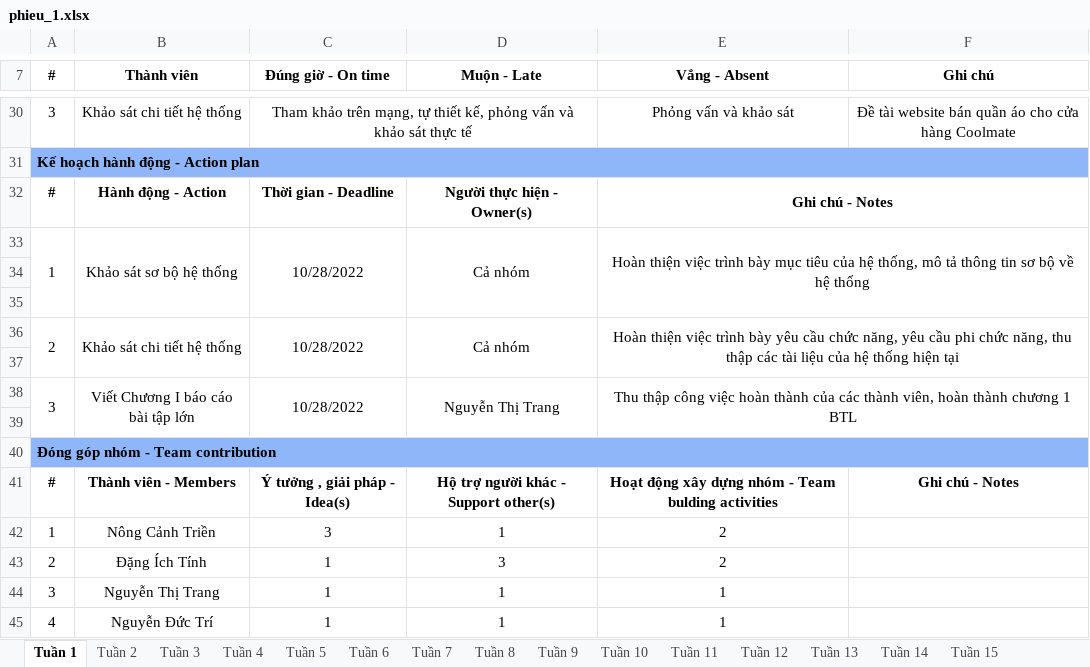
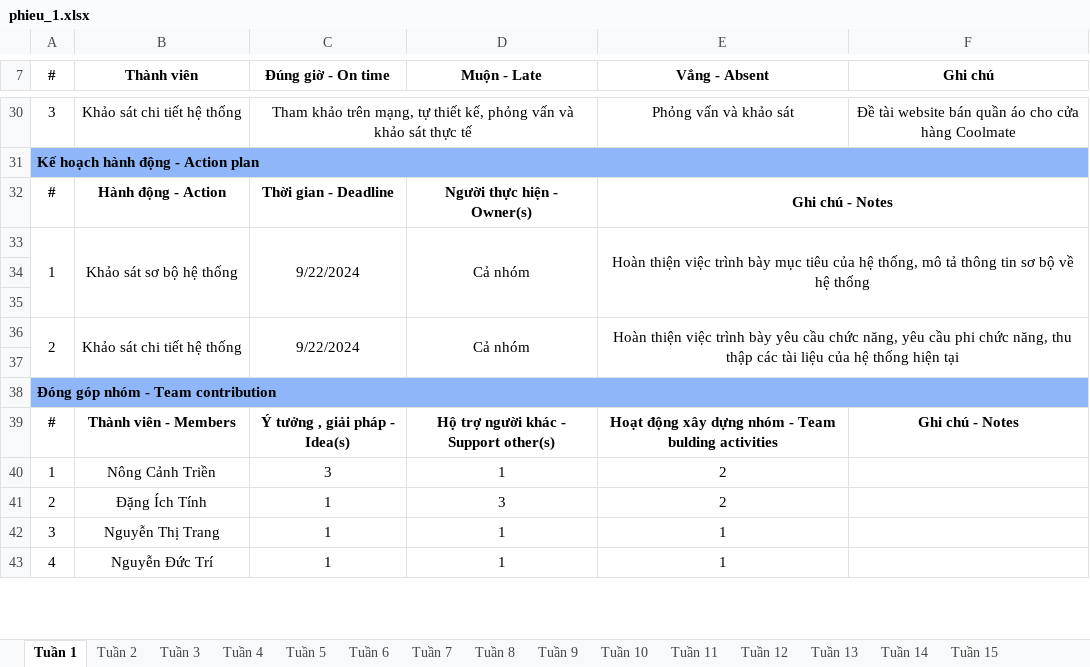
Before and after one commit to dtinhIT03/DACN_Nhom23, an Excel workbook: phieu_1.xlsx, sheet Tuần 1, drawn as a sheet; only a part is shown, gaps mark what is left out; values as stored, in another font and other column widths than the file's, no borders; removed rows and columns are numbered as before the commit, all else as after; the diff names each change by its address in the sheet, - before the commit and + after, or states it on an @@ line.

```diff
--- a/phieu_1.xlsx (sheet Tuần 1)
+++ b/phieu_1.xlsx (sheet Tuần 1)
-C33 (Đúng giờ - On time): 10/28/2022
+C33 (Đúng giờ - On time): 9/22/2024
-A36:A37 merged
+A36:A37 merged
-B36:B37 merged
+B36:B37 merged
-C36 (Đúng giờ - On time): 10/28/2022
+C36 (Đúng giờ - On time): 9/22/2024
-C36:C37 merged
+C36:C37 merged
-D36:D37 merged
+D36:D37 merged
-E36:F37 merged
+E36:F37 merged
-row 37: (empty)
-row 38: 3 | Viết Chương I báo cáo bài tập lớn | 10/28/2022 | Nguyễn Thị Trang | Thu thập công việc hoàn thành của các thành viên, hoàn thành chương 1 BTL
```
Also changed, not shown: sheet Tuần 2, sheet Tuần 3, sheet Tuần 4, 1 other file.
